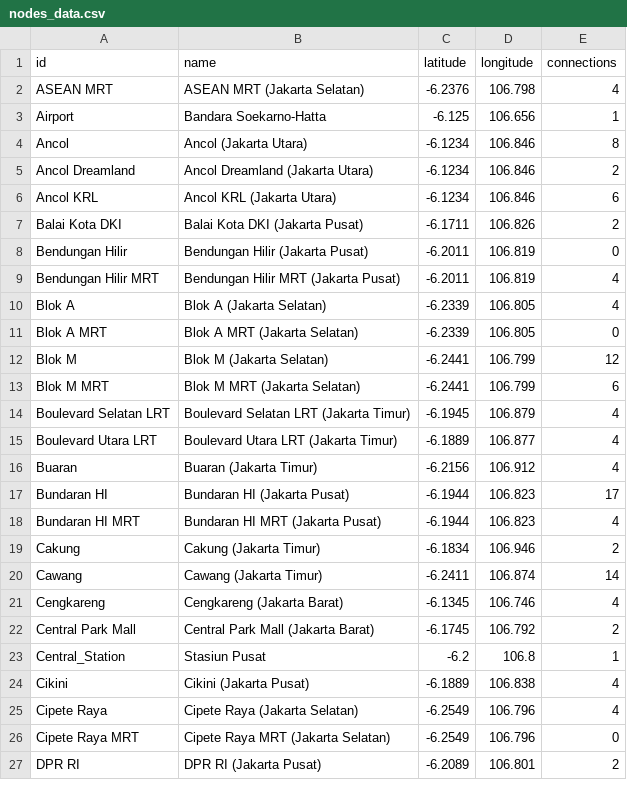
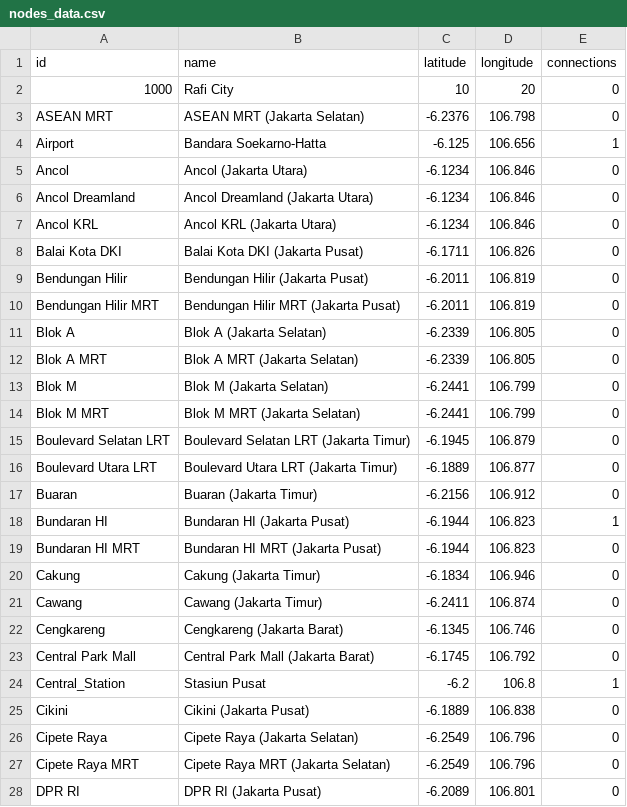
Before and after one commit to Alfaeran/Final-Project-Struktur_Data_dan_Pemrograman_Berorientasi_Objek-TransportationRouteRecommendation-05, a CSV file: build/nodes_data.csv, drawn as a sheet; only a part is shown; the diff covers the shown part only.

```diff
--- a/build/nodes_data.csv
+++ b/build/nodes_data.csv
@@ -1,27 +1,28 @@
 id,name,latitude,longitude,connections
-ASEAN MRT,ASEAN MRT (Jakarta Selatan),-6.2376,106.798,4
+1000,Rafi City,10,20,0
+ASEAN MRT,ASEAN MRT (Jakarta Selatan),-6.2376,106.798,0
 Airport,Bandara Soekarno-Hatta,-6.125,106.656,1
-Ancol,Ancol (Jakarta Utara),-6.1234,106.846,8
-Ancol Dreamland,Ancol Dreamland (Jakarta Utara),-6.1234,106.846,2
-Ancol KRL,Ancol KRL (Jakarta Utara),-6.1234,106.846,6
-Balai Kota DKI,Balai Kota DKI (Jakarta Pusat),-6.1711,106.826,2
+Ancol,Ancol (Jakarta Utara),-6.1234,106.846,0
+Ancol Dreamland,Ancol Dreamland (Jakarta Utara),-6.1234,106.846,0
+Ancol KRL,Ancol KRL (Jakarta Utara),-6.1234,106.846,0
+Balai Kota DKI,Balai Kota DKI (Jakarta Pusat),-6.1711,106.826,0
 Bendungan Hilir,Bendungan Hilir (Jakarta Pusat),-6.2011,106.819,0
-Bendungan Hilir MRT,Bendungan Hilir MRT (Jakarta Pusat),-6.2011,106.819,4
-Blok A,Blok A (Jakarta Selatan),-6.2339,106.805,4
+Bendungan Hilir MRT,Bendungan Hilir MRT (Jakarta Pusat),-6.2011,106.819,0
+Blok A,Blok A (Jakarta Selatan),-6.2339,106.805,0
 Blok A MRT,Blok A MRT (Jakarta Selatan),-6.2339,106.805,0
-Blok M,Blok M (Jakarta Selatan),-6.2441,106.799,12
-Blok M MRT,Blok M MRT (Jakarta Selatan),-6.2441,106.799,6
-Boulevard Selatan LRT,Boulevard Selatan LRT (Jakarta Timur),-6.1945,106.879,4
-Boulevard Utara LRT,Boulevard Utara LRT (Jakarta Timur),-6.1889,106.877,4
-Buaran,Buaran (Jakarta Timur),-6.2156,106.912,4
-Bundaran HI,Bundaran HI (Jakarta Pusat),-6.1944,106.823,17
-Bundaran HI MRT,Bundaran HI MRT (Jakarta Pusat),-6.1944,106.823,4
-Cakung,Cakung (Jakarta Timur),-6.1834,106.946,2
-Cawang,Cawang (Jakarta Timur),-6.2411,106.874,14
-Cengkareng,Cengkareng (Jakarta Barat),-6.1345,106.746,4
-Central Park Mall,Central Park Mall (Jakarta Barat),-6.1745,106.792,2
+Blok M,Blok M (Jakarta Selatan),-6.2441,106.799,0
+Blok M MRT,Blok M MRT (Jakarta Selatan),-6.2441,106.799,0
+Boulevard Selatan LRT,Boulevard Selatan LRT (Jakarta Timur),-6.1945,106.879,0
+Boulevard Utara LRT,Boulevard Utara LRT (Jakarta Timur),-6.1889,106.877,0
+Buaran,Buaran (Jakarta Timur),-6.2156,106.912,0
+Bundaran HI,Bundaran HI (Jakarta Pusat),-6.1944,106.823,1
+Bundaran HI MRT,Bundaran HI MRT (Jakarta Pusat),-6.1944,106.823,0
+Cakung,Cakung (Jakarta Timur),-6.1834,106.946,0
+Cawang,Cawang (Jakarta Timur),-6.2411,106.874,0
+Cengkareng,Cengkareng (Jakarta Barat),-6.1345,106.746,0
+Central Park Mall,Central Park Mall (Jakarta Barat),-6.1745,106.792,0
 Central_Station,Stasiun Pusat,-6.2,106.8,1
-Cikini,Cikini (Jakarta Pusat),-6.1889,106.838,4
-Cipete Raya,Cipete Raya (Jakarta Selatan),-6.2549,106.796,4
+Cikini,Cikini (Jakarta Pusat),-6.1889,106.838,0
+Cipete Raya,Cipete Raya (Jakarta Selatan),-6.2549,106.796,0
 Cipete Raya MRT,Cipete Raya MRT (Jakarta Selatan),-6.2549,106.796,0
-DPR RI,DPR RI (Jakarta Pusat),-6.2089,106.801,2
+DPR RI,DPR RI (Jakarta Pusat),-6.2089,106.801,0
```
Also changed, not shown: 103 edited cells elsewhere in this file, 5 other files.
